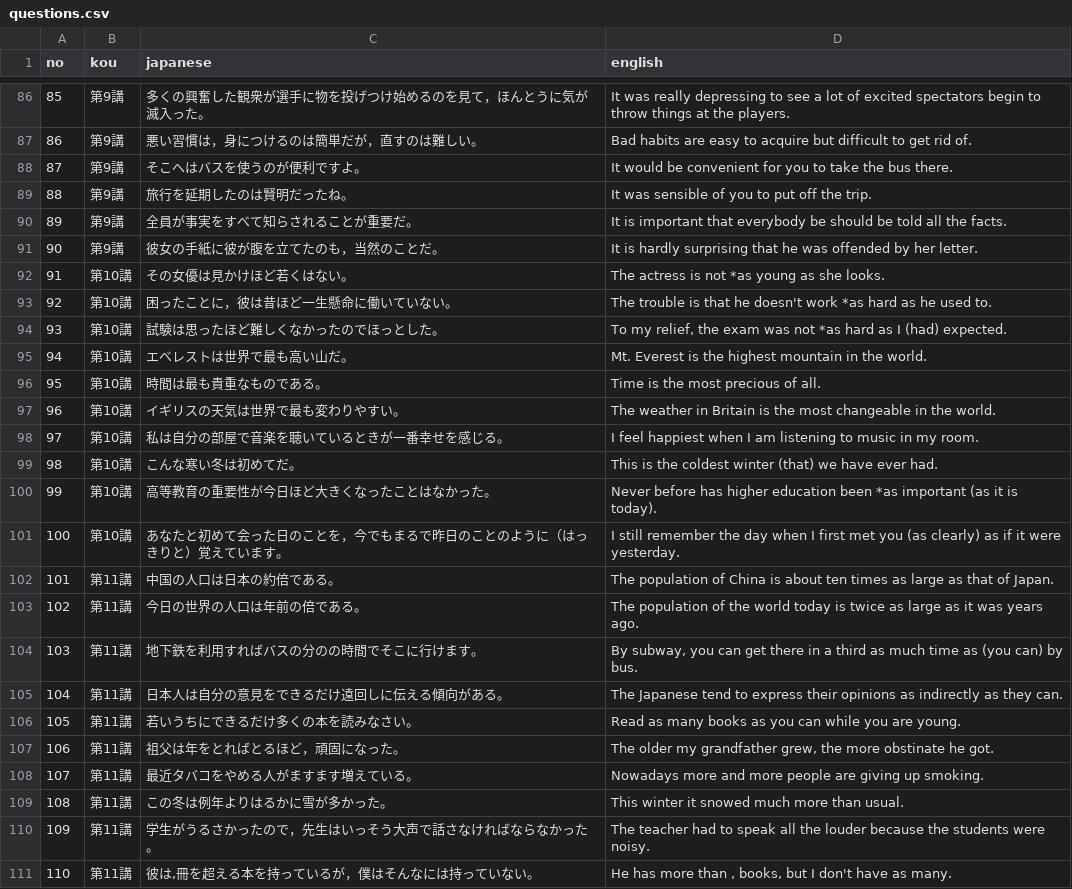
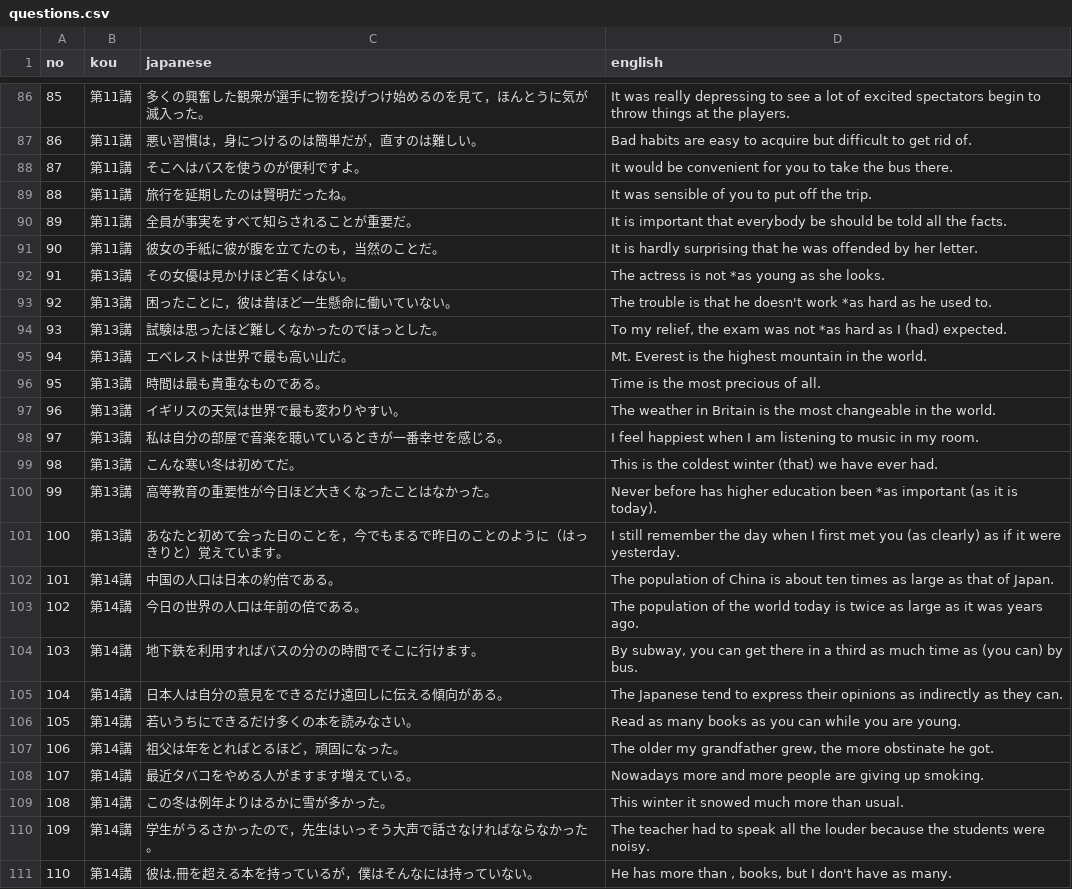
Before and after one commit to Alan-305/English-app, a CSV file: questions.csv, drawn as a sheet; only a part is shown, gaps mark what is left out; the diff covers the shown part only.

```diff
--- a/questions.csv
+++ b/questions.csv
@@ -86,26 +86,27 @@
-85,第9講,多くの興奮した観衆が選手に物を投げつけ始めるのを見て，ほんとうに気が滅入った。,It was really depressing to see a lot of excited spectators begin to throw things at the players.
-86,第9講,悪い習慣は，身につけるのは簡単だが，直すのは難しい。,Bad habits are easy to acquire but difficult to get rid of.
-87,第9講,そこへはバスを使うのが便利ですよ。,It would be convenient for you to take the bus there.
-88,第9講,旅行を延期したのは賢明だったね。,It was sensible of you to put off the trip.
-89,第9講,全員が事実をすべて知らされることが重要だ。,It is important that everybody be should be told all the facts.
-90,第9講,彼女の手紙に彼が腹を立てたのも，当然のことだ。,It is hardly surprising that he was offended by her letter.
-91,第10講,その女優は見かけほど若くはない。,The actress is not *as young as she looks.
-92,第10講,困ったことに，彼は昔ほど一生懸命に働いていない。,The trouble is that he doesn't work *as hard as he used to.
-93,第10講,試験は思ったほど難しくなかったのでほっとした。,"To my relief, the exam was not *as hard as I (had) expected."
-94,第10講,エベレストは世界で最も高い山だ。,Mt. Everest is the highest mountain in the world.
-95,第10講,時間は最も貴重なものである。,Time is the most precious of all.
-96,第10講,イギリスの天気は世界で最も変わりやすい。,The weather in Britain is the most changeable in the world.
-97,第10講,私は自分の部屋で音楽を聴いているときが一番幸せを感じる。,I feel happiest when I am listening to music in my room.
-98,第10講,こんな寒い冬は初めてだ。,This is the coldest winter (that) we have ever had.
-99,第10講,高等教育の重要性が今日ほど大きくなったことはなかった。,Never before has higher education been *as important (as it is today).
-100,第10講,あなたと初めて会った日のことを，今でもまるで昨日のことのように（はっきりと）覚えています。,I still remember the day when I first met you (as clearly) as if it were yesterday.
-101,第11講,中国の人口は日本の約倍である。,The population of China is about ten times as large as that of Japan.
-102,第11講,今日の世界の人口は年前の倍である。,The population of the world today is twice as large as it was  years ago.
-103,第11講,地下鉄を利用すればバスの分のの時間でそこに行けます。,"By subway, you can get there in a third as much time as (you can) by bus."
-104,第11講,日本人は自分の意見をできるだけ遠回しに伝える傾向がある。,The Japanese tend to express their opinions as indirectly as they can.
-105,第11講,若いうちにできるだけ多くの本を読みなさい。,Read as many books as you can while you are young.
-106,第11講,祖父は年をとればとるほど，頑固になった。,"The older my grandfather grew, the more obstinate he got."
-107,第11講,最近タバコをやめる人がますます増えている。,Nowadays more and more people are giving up smoking.
-108,第11講,この冬は例年よりはるかに雪が多かった。,This winter it snowed much more than usual.
-109,第11講,学生がうるさかったので，先生はいっそう大声で話さなければならなかった。,The teacher had to speak all the louder because the students were noisy.
-110,第11講,"彼は,冊を超える本を持っているが，僕はそんなには持っていない。","He has more than , books, but I don't have as many."
+85,第11講,多くの興奮した観衆が選手に物を投げつけ始めるのを見て，ほんとうに気が滅入った。,It was really depressing to see a lot of excited spectators begin to throw things at the players.
+86,第11講,悪い習慣は，身につけるのは簡単だが，直すのは難しい。,Bad habits are easy to acquire but difficult to get rid of.
+87,第11講,そこへはバスを使うのが便利ですよ。,It would be convenient for you to take the bus there.
+88,第11講,旅行を延期したのは賢明だったね。,It was sensible of you to put off the trip.
+89,第11講,全員が事実をすべて知らされることが重要だ。,It is important that everybody be should be told all the facts.
+90,第11講,彼女の手紙に彼が腹を立てたのも，当然のことだ。,It is hardly surprising that he was offended by her letter.
+91,第13講,その女優は見かけほど若くはない。,The actress is not *as young as she looks.
+92,第13講,困ったことに，彼は昔ほど一生懸命に働いていない。,The trouble is that he doesn't work *as hard as he used to.
+93,第13講,試験は思ったほど難しくなかったのでほっとした。,"To my relief, the exam was not *as hard as I (had) expected."
+94,第13講,エベレストは世界で最も高い山だ。,Mt. Everest is the highest mountain in the world.
+95,第13講,時間は最も貴重なものである。,Time is the most precious of all.
+96,第13講,イギリスの天気は世界で最も変わりやすい。,The weather in Britain is the most changeable in the world.
+97,第13講,私は自分の部屋で音楽を聴いているときが一番幸せを感じる。,I feel happiest when I am listening to music in my room.
+98,第13講,こんな寒い冬は初めてだ。,This is the coldest winter (that) we have ever had.
+99,第13講,高等教育の重要性が今日ほど大きくなったことはなかった。,Never before has higher education been *as important (as it is today).
+100,第13講,あなたと初めて会った日のことを，今でもまるで昨日のことのように（はっきりと）覚えています。,I still remember the day when I first met you (as clearly) as if it were yesterday.
+101,第14講,中国の人口は日本の約倍である。,The population of China is about ten times as large as that of Japan.
+102,第14講,今日の世界の人口は年前の倍である。,The population of the world today is twice as large as it was  years ago.
+103,第14講,地下鉄を利用すればバスの分のの時間でそこに行けます。,"By subway, you can get there in a third as much time as (you can) by bus."
+104,第14講,日本人は自分の意見をできるだけ遠回しに伝える傾向がある。,The Japanese tend to express their opinions as indirectly as they can.
+105,第14講,若いうちにできるだけ多くの本を読みなさい。,Read as many books as you can while you are young.
+106,第14講,祖父は年をとればとるほど，頑固になった。,"The older my grandfather grew, the more obstinate he got."
+107,第14講,最近タバコをやめる人がますます増えている。,Nowadays more and more people are giving up smoking.
+108,第14講,この冬は例年よりはるかに雪が多かった。,This winter it snowed much more than usual.
+109,第14講,学生がうるさかったので，先生はいっそう大声で話さなければならなかった。,The teacher had to speak all the louder because the students were noisy.
+110,第14講,"彼は,冊を超える本を持っているが，僕はそんなには持っていない。","He has more than , books, but I don't have as many.
+
```
Also changed, not shown: 55 edited cells elsewhere in this file.
